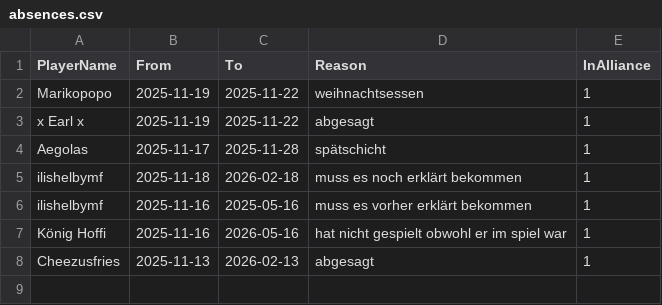
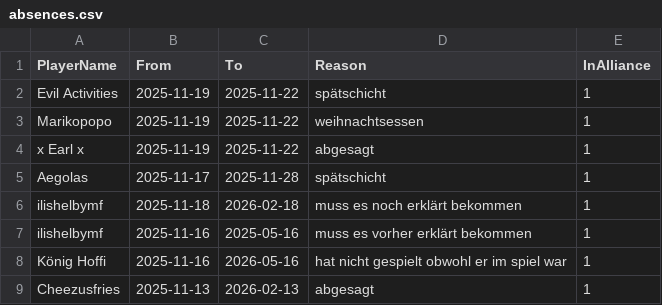
Before and after one commit to its-h4k1/desert-storm-roster-optimizer, a CSV file: data/absences.csv, drawn as a sheet.

Commit message:
admin: update absences.csv via absences ui

```diff
--- a/data/absences.csv
+++ b/data/absences.csv
@@ -1,2 +1,3 @@
 PlayerName,From,To,Reason,InAlliance
+Evil Activities,2025-11-19,2025-11-22,spätschicht,1
 Marikopopo,2025-11-19,2025-11-22,weihnachtsessen,1
```
